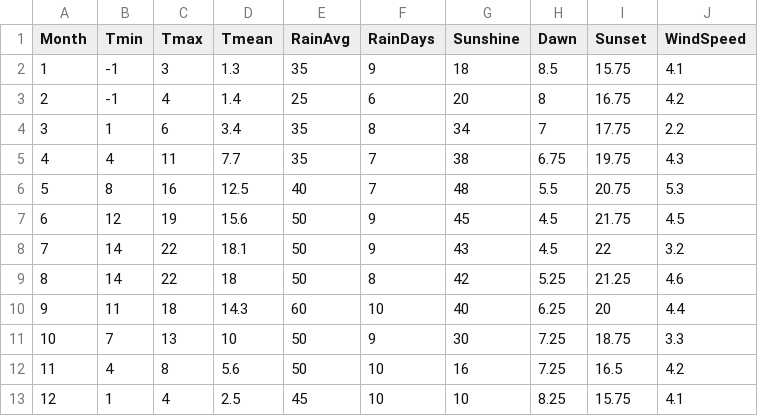
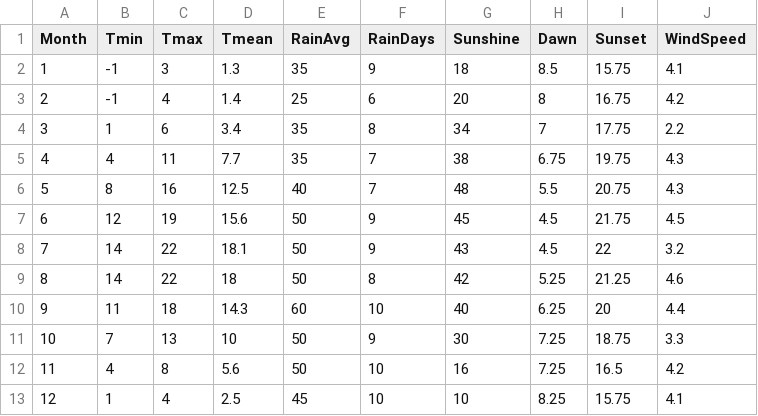
Before and after one commit to PatrickVibild/Pestinator, a CSV file: src/cph.csv, drawn as a sheet.

```diff
--- a/src/cph.csv
+++ b/src/cph.csv
@@ -5,3 +5,3 @@ Month,Tmin,Tmax,Tmean,RainAvg,RainDays,Sunshine,Dawn,Sunset,WindSpeed
 4,4,11,7.7,35,7,38,6.75,19.75,4.3
-5,8,16,12.5,40,7,48,5.5,20.75,5.3
+5,8,16,12.5,40,7,48,5.5,20.75,4.3
 6,12,19,15.6,50,9,45,4.5,21.75,4.5
```
Also changed, not shown: 11 other files.
